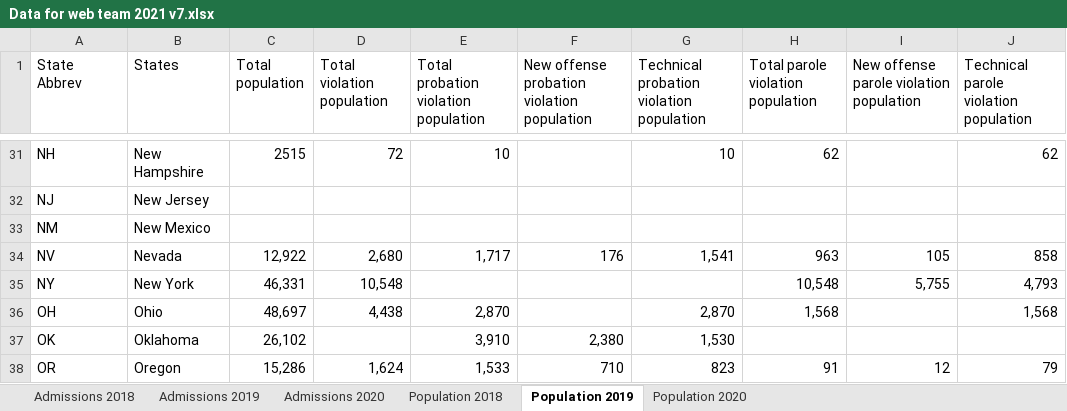
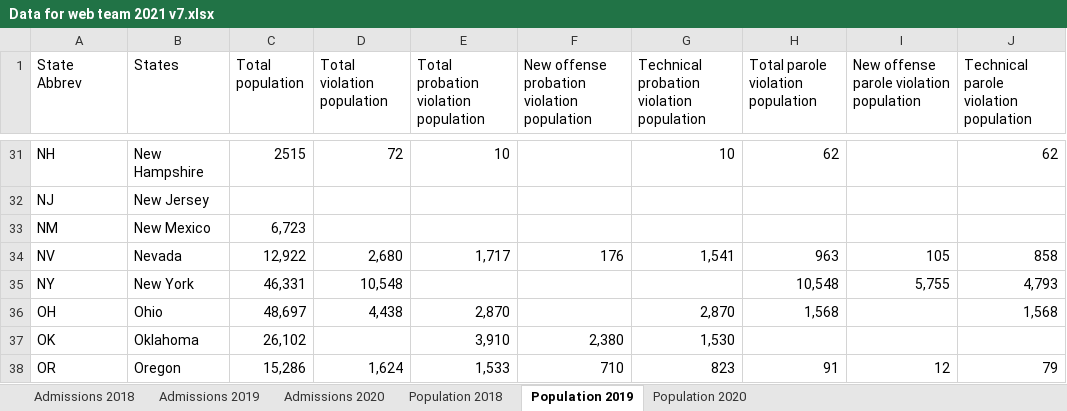
Before and after one commit to CSGJCResearch/cc_survey, an Excel workbook: data/Data for web team 2021 v7.xlsx, sheet Population 2019, drawn as a sheet; only a part is shown, gaps mark what is left out; values as stored, in another font and other column widths than the file's, no borders; the diff names each change by its address in the sheet, - before the commit and + after, or states it on an @@ line.

```diff
--- a/data/Data for web team 2021 v7.xlsx (sheet Population 2019)
+++ b/data/Data for web team 2021 v7.xlsx (sheet Population 2019)
-C33 (Total population): (empty)
+C33 (Total population): 6,723
```
Also changed, not shown: sheet Admissions 2018, sheet Admissions 2019, sheet Population 2018, 2 other files.
